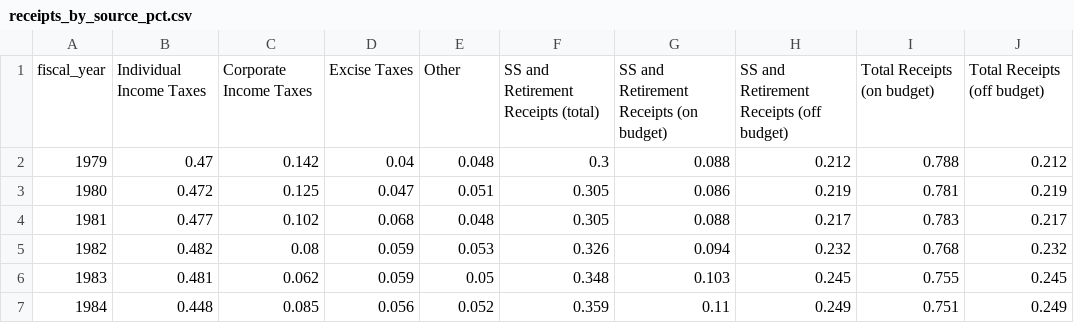
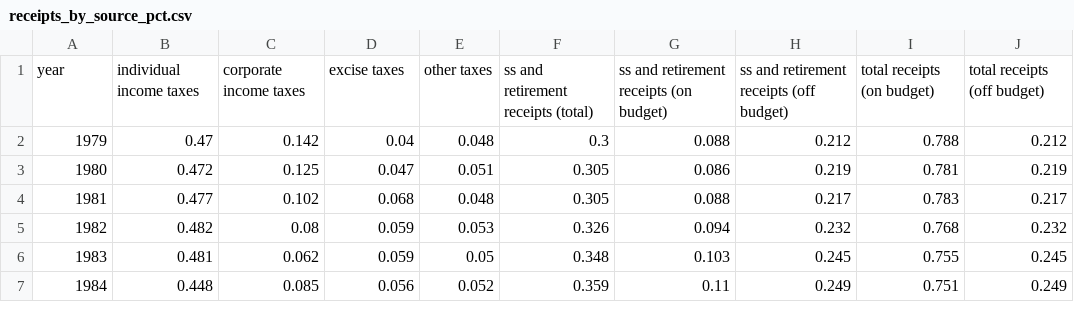
Before and after one commit to ellie-cothren/Federal-Tax-Figures-E115, a CSV file: data/receipts_by_source_pct.csv, drawn as a sheet; only a part is shown; removed rows and columns are numbered as before the commit, all else as after; the diff names each change by its address in the sheet, - before the commit and + after, or states it on an @@ line.

Commit message:
Update receipts_by_source_pct.csv

```diff
--- a/data/receipts_by_source_pct.csv
+++ b/data/receipts_by_source_pct.csv
-row 1: fiscal_year | Individual Income Taxes | Corporate Income Taxes | Excise Taxes | Other | SS and Retirement Receipts (total) | SS and Retirement Receipts (on budget) | SS and Retirement Receipts (off budget) | Total Receipts (on budget) | Total Receipts (off budget)
+row 1: year | individual income taxes | corporate income taxes | excise taxes | other taxes | ss and retirement receipts (total) | ss and retirement receipts (on budget) | ss and retirement receipts (off budget) | total receipts (on budget) | total receipts (off budget)
```
